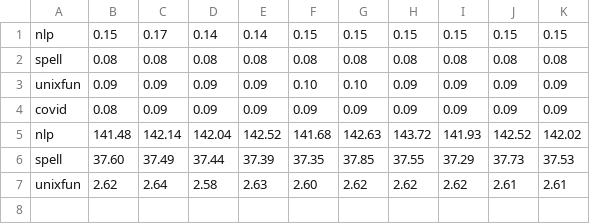
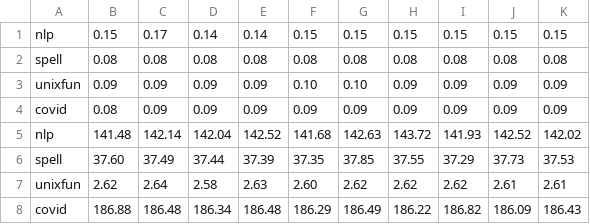
Before and after one commit to atlas-brown/incr, a CSV file: results/incr/benchmark_results_vanilla.csv, drawn as a sheet; the diff names each change by its address in the sheet, - before the commit and + after, or states it on an @@ line.

Commit message:
checkpoint

```diff
--- a/results/incr/benchmark_results_vanilla.csv
+++ b/results/incr/benchmark_results_vanilla.csv
+row 8: covid | 186.88 | 186.48 | 186.34 | 186.48 | 186.29 | 186.49 | 186.22 | 186.82 | 186.09 | 186.43
```
